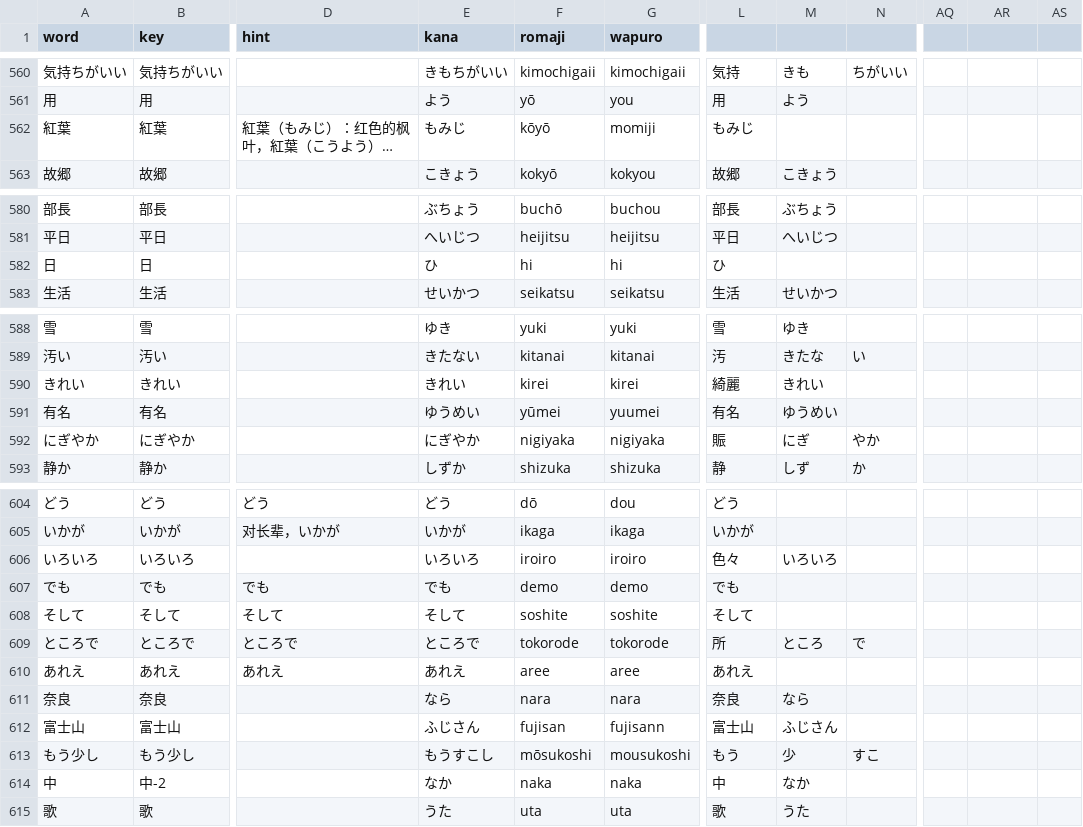
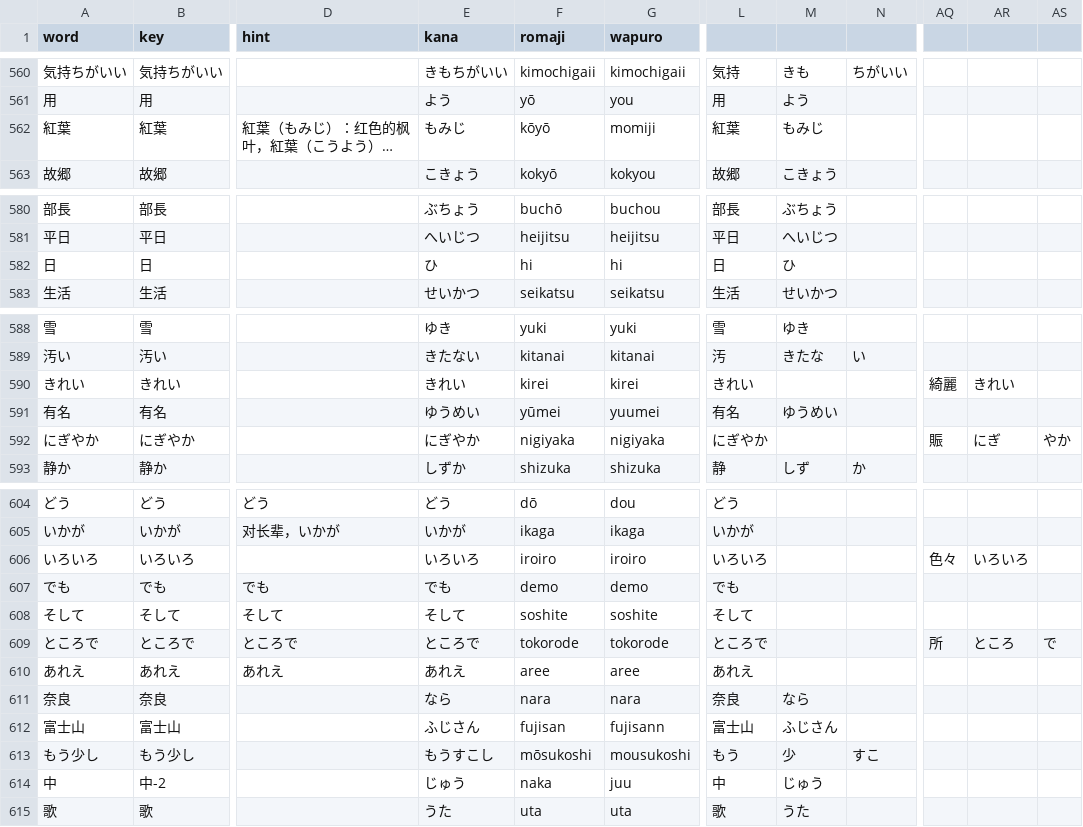
Before and after one commit to poifuture/poigoi, a CSV file: app/spider/BiaozhunRibenyuValidate.csv, drawn as a sheet; only a part is shown, gaps mark what is left out; long unchanged cells end in …; the diff names each change by its address in the sheet, - before the commit and + after, or states it on an @@ line.

```diff
--- a/app/spider/BiaozhunRibenyuValidate.csv
+++ b/app/spider/BiaozhunRibenyuValidate.csv
-L562: もみじ
+L562: 紅葉
-M562: (empty)
+M562: もみじ
-L582: ひ
+L582: 日
-M582: (empty)
+M582: ひ
-L590: 綺麗
+L590: きれい
-M590: きれい
+M590: (empty)
-AQ590: (empty)
+AQ590: 綺麗
-AR590: (empty)
+AR590: きれい
-L592: 賑
+L592: にぎやか
-M592: にぎ
+M592: (empty)
-N592: やか
+N592: (empty)
-AQ592: (empty)
+AQ592: 賑
-AR592: (empty)
+AR592: にぎ
-AS592: (empty)
+AS592: やか
-L606: 色々
+L606: いろいろ
-M606: いろいろ
+M606: (empty)
-AQ606: (empty)
+AQ606: 色々
-AR606: (empty)
+AR606: いろいろ
-L609: 所
+L609: ところで
-M609: ところ
+M609: (empty)
-N609: で
+N609: (empty)
-AQ609: (empty)
+AQ609: 所
-AR609: (empty)
+AR609: ところ
-AS609: (empty)
+AS609: で
-E614 (kana): なか
+E614 (kana): じゅう
-G614 (wapuro): naka
+G614 (wapuro): juu
-M614: なか
+M614: じゅう
```
Also changed, not shown: app/spider/BiaozhunRibenyuInput.csv, 2 other files.
